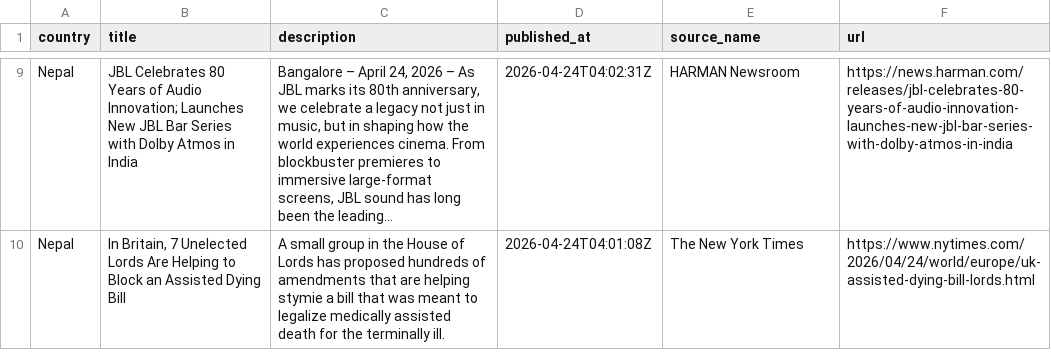
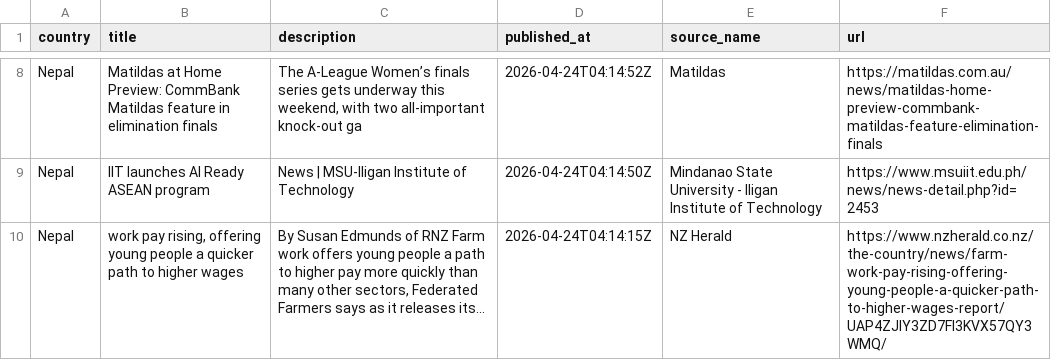
Before and after one commit to rohanmaharjan/AI_Intern, a CSV file: GNEWS/news_data.csv, drawn as a sheet; only a part is shown, gaps mark what is left out; addresses are those after the commit; the diff covers the shown part only; the diff names each change by its address in the sheet, - before the commit and + after, or states it on an @@ line.

```diff
--- a/GNEWS/news_data.csv
+++ b/GNEWS/news_data.csv
-B8 (title): JBL Celebrates 80 Years of Audio Innovation; Launches New JBL Bar Series with Dolby Atmos in India
+B8 (title): Matildas at Home Preview: CommBank Matildas feature in elimination finals
-C8 (description): Bangalore – April 24, 2026 – As JBL marks its 80th anniversary, we celebrate a legacy not just in music, but in shaping how the world experiences cinema. From blockbuster premieres to immersive large-format screens, JBL sound has long been the leading...
+C8 (description): The A-League Women’s finals series gets underway this weekend, with two all-important knock-out ga
-D8 (published_at): 2026-04-24T04:02:31Z
+D8 (published_at): 2026-04-24T04:14:52Z
-E8 (source_name): HARMAN Newsroom
+E8 (source_name): Matildas
-F8 (url): https://news.harman.com/releases/jbl-celebrates-80-years-of-audio-innovation-launches-new-jbl-bar-series-with-dolby-atmos-in-india
+F8 (url): https://matildas.com.au/news/matildas-home-preview-commbank-matildas-feature-elimination-finals
+row 9: Nepal | IIT launches AI Ready ASEAN program | News | MSU-Iligan Institute of Technology | 2026-04-24T04:14:50Z | Mindanao State University - Iligan Institute of Technology | https://www.msuiit.edu.ph/news/news-detail.php?id=2453
-B10 (title): In Britain, 7 Unelected Lords Are Helping to Block an Assisted Dying Bill
+B10 (title): work pay rising, offering young people a quicker path to higher wages
-C10 (description): A small group in the House of Lords has proposed hundreds of amendments that are helping stymie a bill that was meant to legalize medically assisted death for the terminally ill.
+C10 (description): By Susan Edmunds of RNZ Farm work offers young people a path to higher pay more quickly than many other sectors, Federated Farmers says as it releases its...
-D10 (published_at): 2026-04-24T04:01:08Z
+D10 (published_at): 2026-04-24T04:14:15Z
-E10 (source_name): The New York Times
+E10 (source_name): NZ Herald
-F10 (url): https://www.nytimes.com/2026/04/24/world/europe/uk-assisted-dying-bill-lords.html
+F10 (url): https://www.nzherald.co.nz/the-country/news/farm-work-pay-rising-offering-young-people-a-quicker-path-to-higher-wages-report/UAP4ZJIY3ZD7FI3KVX57QY3WMQ/
```
Also changed, not shown: 2 added rows, 5 removed rows and 35 edited cells elsewhere in this file, 1 other file.
